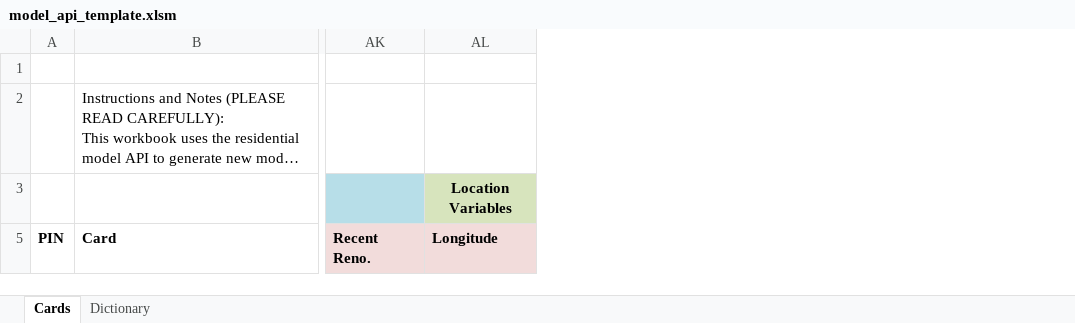
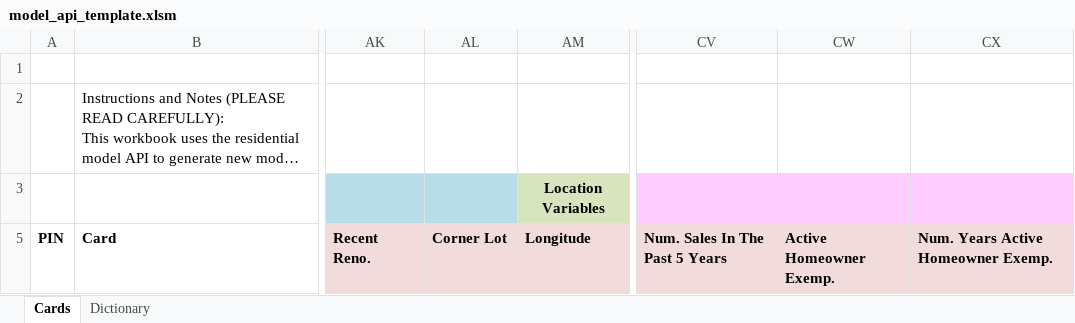
Before and after one commit to ccao-data/model-res-avm, an Excel workbook: misc/model_api_template.xlsm, sheet Cards, drawn as a sheet; only a part is shown, gaps mark what is left out; long unchanged cells end in …; values as stored, in another font and other column widths than the file's, no borders; the diff names each change by its address in the sheet, - before the commit and + after, or states it on an @@ line.

```diff
--- a/misc/model_api_template.xlsm (sheet Cards)
+++ b/misc/model_api_template.xlsm (sheet Cards)
+column AL, row 5: Corner Lot
+column CV, row 5: Num. Sales In The Past 5 Years
+column CW, row 5: Active Homeowner Exemp.
+column CX, row 5: Num. Years Active Homeowner Exemp.
```
Also changed, not shown: hidden cells, 1 other file.
